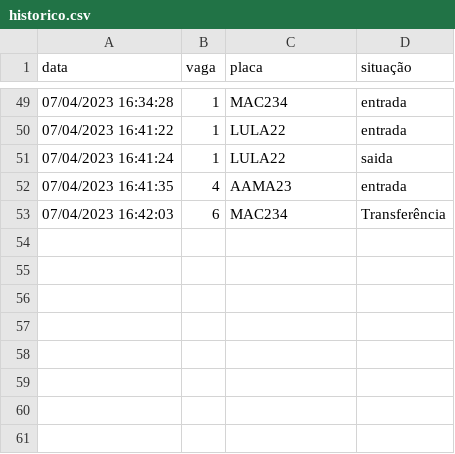
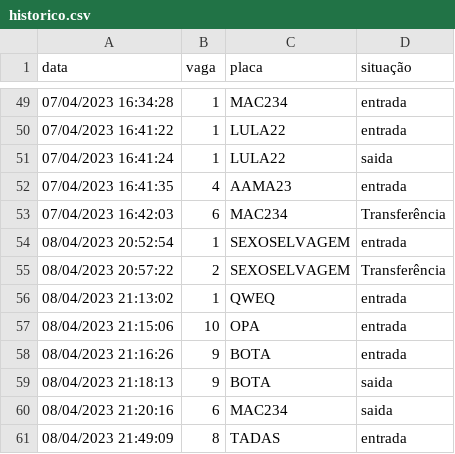
Before and after one commit to HanielCostaDaSilva/EstacionamentoJava, a CSV file: data/historico.csv, drawn as a sheet; only a part is shown, gaps mark what is left out; the diff names each change by its address in the sheet, - before the commit and + after, or states it on an @@ line.

```diff
--- a/data/historico.csv
+++ b/data/historico.csv
+row 54: 08/04/2023 20:52:54 | 1 | SEXOSELVAGEM | entrada
+row 55: 08/04/2023 20:57:22 | 2 | SEXOSELVAGEM | Transferência
+row 56: 08/04/2023 21:13:02 | 1 | QWEQ | entrada
+row 57: 08/04/2023 21:15:06 | 10 | OPA | entrada
+row 58: 08/04/2023 21:16:26 | 9 | BOTA | entrada
+row 59: 08/04/2023 21:18:13 | 9 | BOTA | saida
+row 60: 08/04/2023 21:20:16 | 6 | MAC234 | saida
+row 61: 08/04/2023 21:49:09 | 8 | TADAS | entrada
```
Also changed, not shown: 7 other files.
